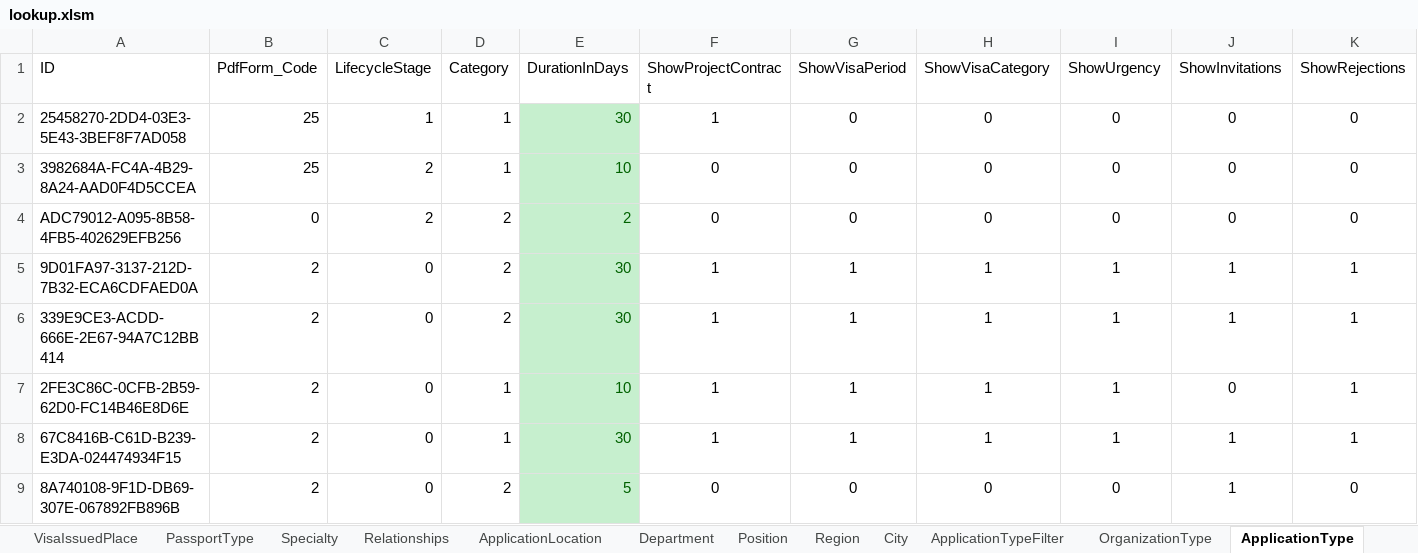
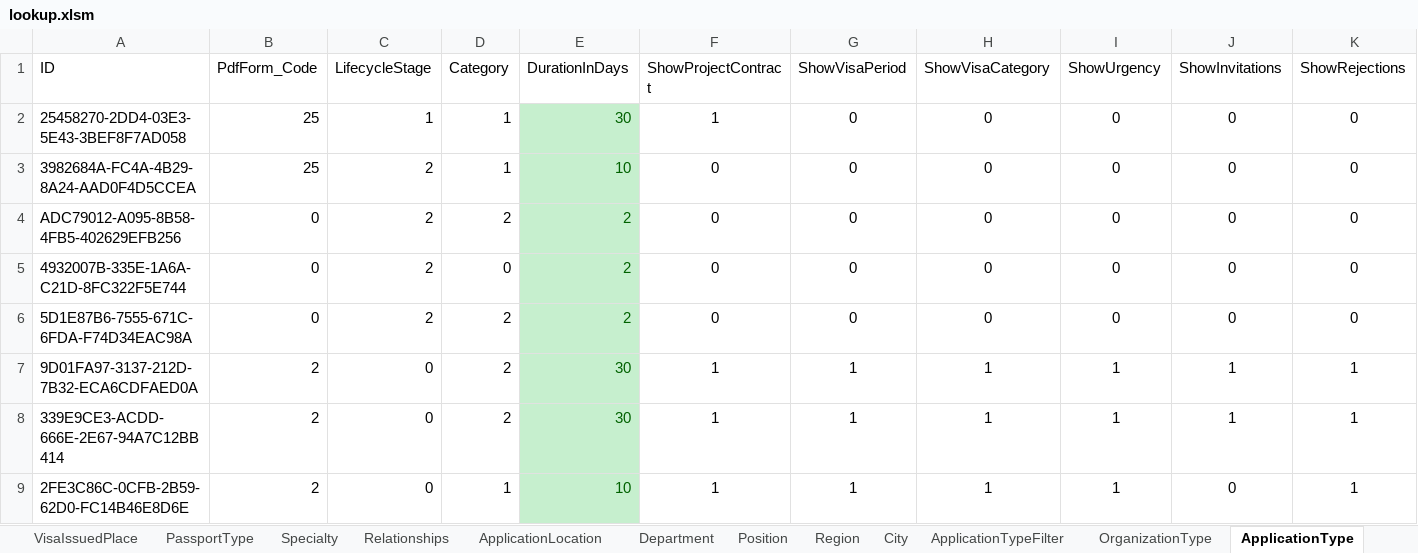
Before and after one commit to webapis/Visa2026, an Excel workbook: Visa2026.DataImporter/lookup.xlsm, sheet ApplicationType, drawn as a sheet; only a part is shown; the shorter side is filled out with more unchanged rows; values as stored, in another font and other column widths than the file's, no borders; conditional formats and table styles not drawn; rows hold the shown columns only; the diff names each change by its address in the sheet, - before the commit and + after, or states it on an @@ line.

```diff
--- a/Visa2026.DataImporter/lookup.xlsm (sheet ApplicationType)
+++ b/Visa2026.DataImporter/lookup.xlsm (sheet ApplicationType)
+row 5: 4932007B-335E-1A6A-C21D-8FC322F5E744 | 0 | 2 | 0 | 2 | 0 | 0 | 0 | 0 | 0 | 0
+row 6: 5D1E87B6-7555-671C-6FDA-F74D34EAC98A | 0 | 2 | 2 | 2 | 0 | 0 | 0 | 0 | 0 | 0
```
Also changed, not shown: other sheet tabs, 11 other files.
